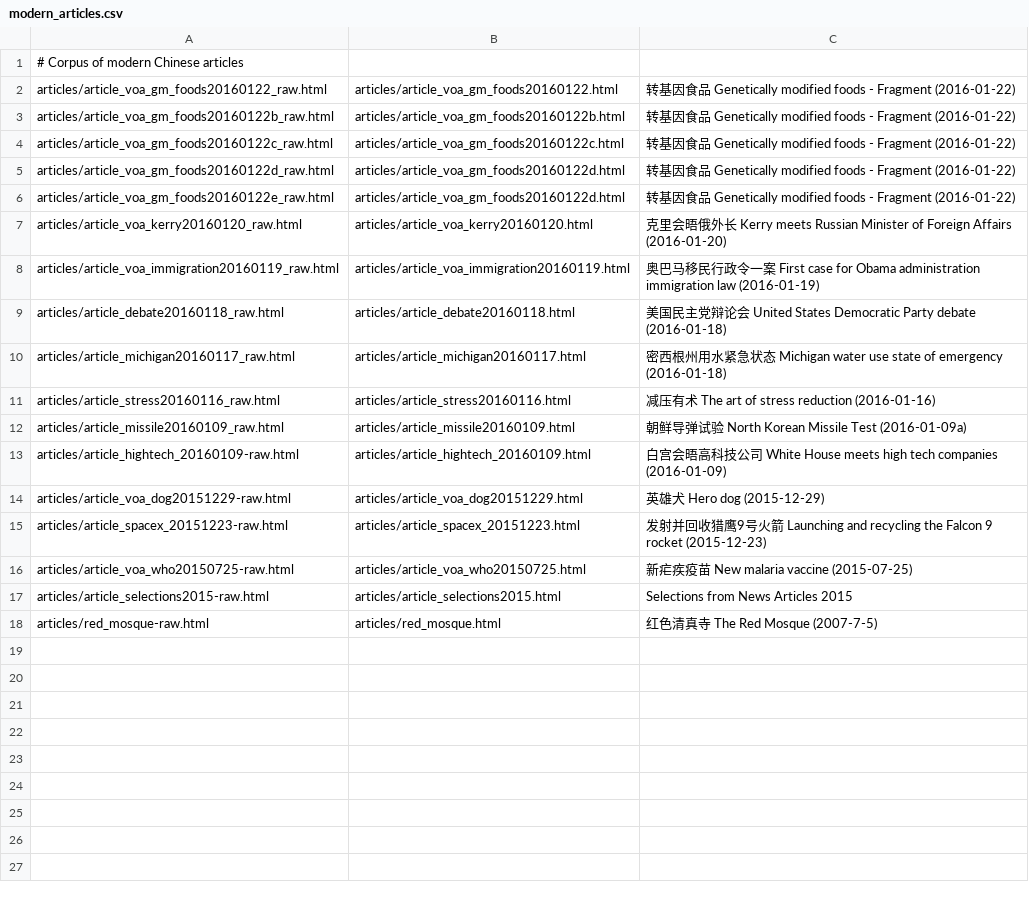
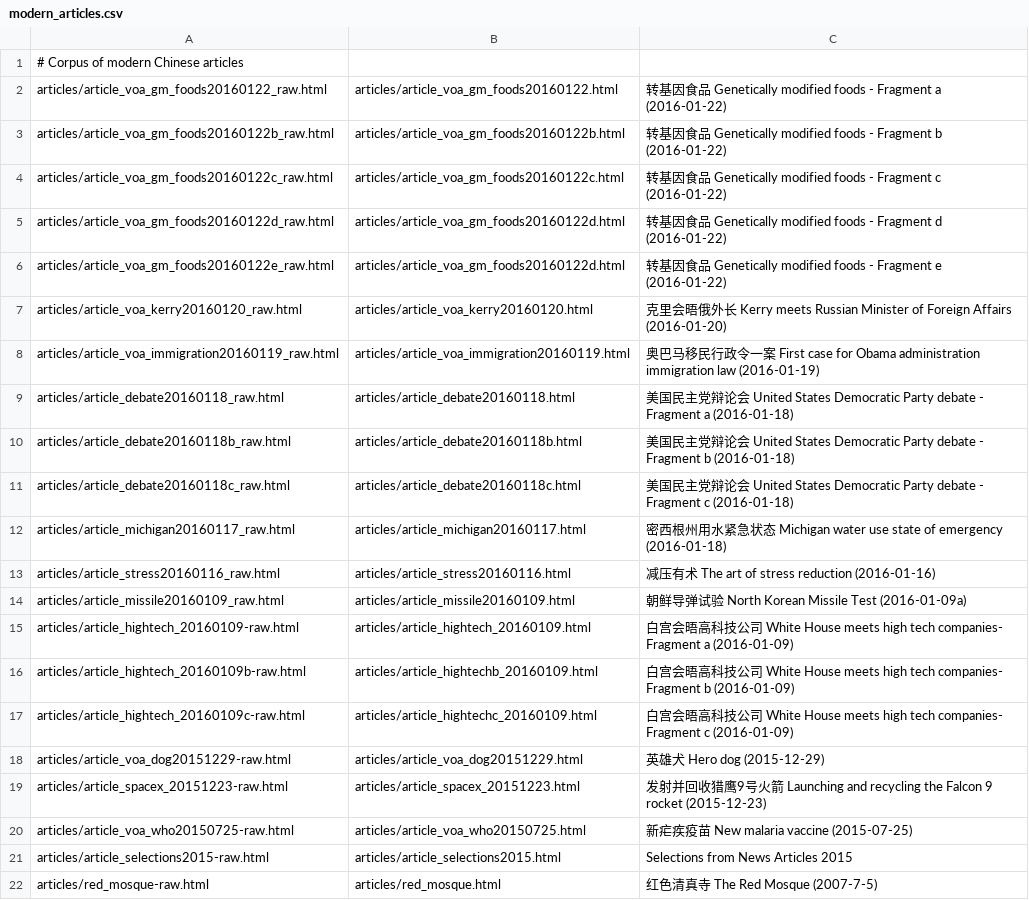
Before and after one commit to alexamies/chinesenotes.com, a CSV file: data/corpus/modern_articles.csv, drawn as a sheet.

Commit message:
Split VOA articles up into fragments

```diff
--- a/data/corpus/modern_articles.csv
+++ b/data/corpus/modern_articles.csv
@@ -1,10 +1,12 @@
 # Corpus of modern Chinese articles
-articles/article_voa_gm_foods20160122_raw.html	articles/article_voa_gm_foods20160122.html	转基因食品 Genetically modified foods - Fragment (2016-01-22)
-articles/article_voa_gm_foods20160122b_raw.html	articles/article_voa_gm_foods20160122b.html	转基因食品 Genetically modified foods - Fragment (2016-01-22)
-articles/article_voa_gm_foods20160122c_raw.html	articles/article_voa_gm_foods20160122c.html	转基因食品 Genetically modified foods - Fragment (2016-01-22)
-articles/article_voa_gm_foods20160122d_raw.html	articles/article_voa_gm_foods20160122d.html	转基因食品 Genetically modified foods - Fragment (2016-01-22)
-articles/article_voa_gm_foods20160122e_raw.html	articles/article_voa_gm_foods20160122d.html	转基因食品 Genetically modified foods - Fragment (2016-01-22)
+articles/article_voa_gm_foods20160122_raw.html	articles/article_voa_gm_foods20160122.html	转基因食品 Genetically modified foods - Fragment a (2016-01-22)
+articles/article_voa_gm_foods20160122b_raw.html	articles/article_voa_gm_foods20160122b.html	转基因食品 Genetically modified foods - Fragment b (2016-01-22)
+articles/article_voa_gm_foods20160122c_raw.html	articles/article_voa_gm_foods20160122c.html	转基因食品 Genetically modified foods - Fragment c (2016-01-22)
+articles/article_voa_gm_foods20160122d_raw.html	articles/article_voa_gm_foods20160122d.html	转基因食品 Genetically modified foods - Fragment d (2016-01-22)
+articles/article_voa_gm_foods20160122e_raw.html	articles/article_voa_gm_foods20160122d.html	转基因食品 Genetically modified foods - Fragment e (2016-01-22)
 articles/article_voa_kerry20160120_raw.html	articles/article_voa_kerry20160120.html	克里会晤俄外长 Kerry meets Russian Minister of Foreign Affairs (2016-01-20)
 articles/article_voa_immigration20160119_raw.html	articles/article_voa_immigration20160119.html	奥巴马移民行政令一案 First case for Obama administration immigration law (2016-01-19)
-articles/article_debate20160118_raw.html	articles/article_debate20160118.html	美国民主党辩论会 United States Democratic Party debate (2016-01-18)
+articles/article_debate20160118_raw.html	articles/article_debate20160118.html	美国民主党辩论会 United States Democratic Party debate - Fragment a (2016-01-18)
+articles/article_debate20160118b_raw.html	articles/article_debate20160118b.html	美国民主党辩论会 United States Democratic Party debate - Fragment b (2016-01-18)
+articles/article_debate20160118c_raw.html	articles/article_debate20160118c.html	美国民主党辩论会 United States Democratic Party debate  - Fragment c (2016-01-18)
 articles/article_michigan20160117_raw.html	articles/article_michigan20160117.html	密西根州用水紧急状态 Michigan water use state of emergency (2016-01-18)
@@ -12,3 +14,5 @@ articles/article_stress20160116_raw.html	articles/article_stress20160116.html
 articles/article_missile20160109_raw.html	articles/article_missile20160109.html	朝鲜导弹试验 North Korean Missile Test (2016-01-09a)
-articles/article_hightech_20160109-raw.html	articles/article_hightech_20160109.html	白宫会晤高科技公司 White House meets high tech companies (2016-01-09)
+articles/article_hightech_20160109-raw.html	articles/article_hightech_20160109.html	白宫会晤高科技公司 White House meets high tech companies- Fragment a (2016-01-09)
+articles/article_hightech_20160109b-raw.html	articles/article_hightechb_20160109.html	白宫会晤高科技公司 White House meets high tech companies- Fragment b (2016-01-09)
+articles/article_hightech_20160109c-raw.html	articles/article_hightechc_20160109.html	白宫会晤高科技公司 White House meets high tech companies- Fragment c (2016-01-09)
 articles/article_voa_dog20151229-raw.html	articles/article_voa_dog20151229.html	英雄犬 Hero dog (2015-12-29)
```
Also changed, not shown: 6 other files.
